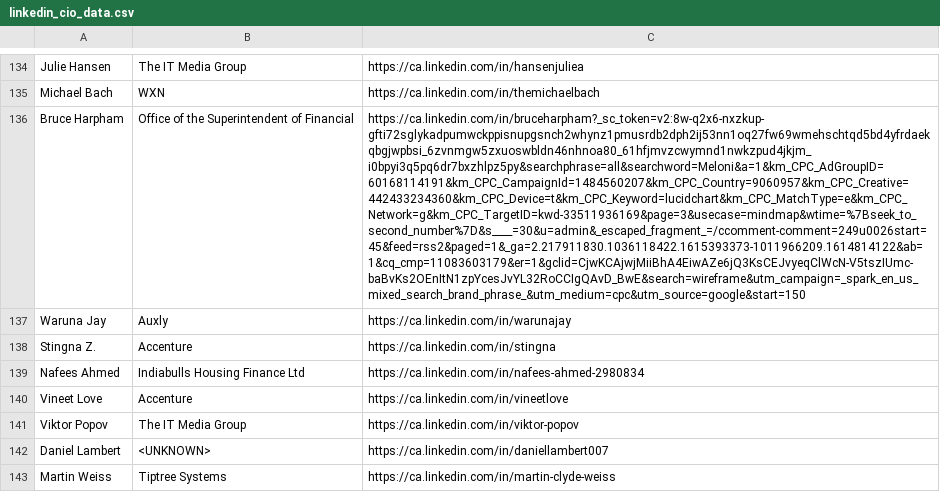
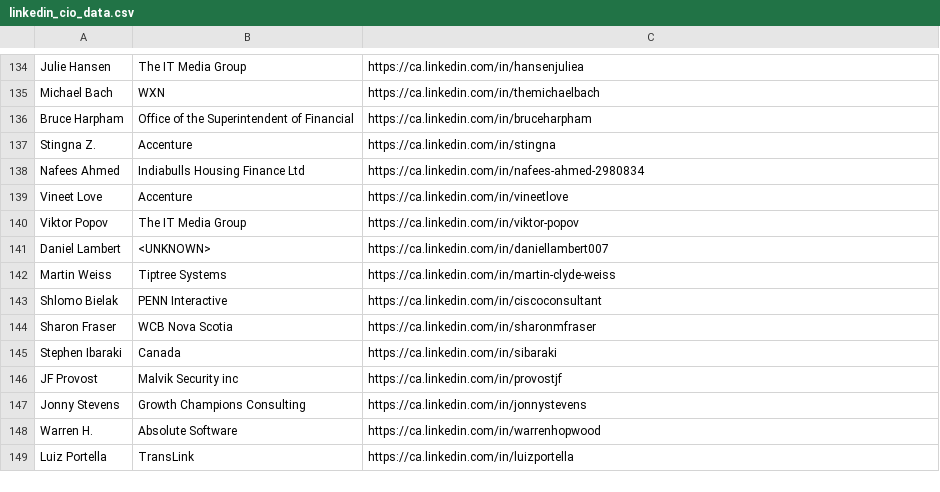
Before and after one commit to Snowdenstyll/linkedin_prospects, a CSV file: lib/seeds/linkedin_cio_data.csv, drawn as a sheet; only a part is shown, gaps mark what is left out; the shorter side is filled out with more unchanged rows; the diff names each change by its address in the sheet, - before the commit and + after, or states it on an @@ line.

```diff
--- a/lib/seeds/linkedin_cio_data.csv
+++ b/lib/seeds/linkedin_cio_data.csv
-C136: https://ca.linkedin.com/in/bruceharpham?_sc_token=v2:8w-q2x6-nxzkup-gfti72sglykadpumwckppisnupgsnch2whynz1pmusrdb2dph2ij53nn1oq27fw69wmehschtqd5bd4yfrdaekqbgjwpbsi_6zvnmgw5zxuoswbldn46nhnoa80_61hfjmvzcwymnd1nwkzpud4jkjm_i0bpyi3q5pq6dr7bxzhlpz5py&searchphrase=all&searchword=Meloni&a=1&km_CPC_AdGroupID=60168114191&km_CPC_CampaignId=1484560207&km_CPC_Country=9060957&km_CPC_Creative=442433234360&km_CPC_Device=t&km_CPC_Keyword=lucidchart&km_CPC_MatchType=e&km_CPC_Network=g&km_CPC_TargetID=kwd-33511936169&page=3&usecase=mindmap&wtime=%7Bseek_to_second_number%7D&s____=30&u=admin&_escaped_fragment_=/ccomment-comment=249u0026start=45&feed=rss2&paged=1&_ga=2.217911830.1036118422.1615393373-1011966209.1614814122&ab=1&cq_cmp=11083603179&er=1&gclid=CjwKCAjwjMiiBhA4EiwAZe6jQ3KsCEJvyeqClWcN-V5tszIUmc-baBvKs2OEnItN1zpYcesJvYL32RoCCIgQAvD_BwE&search=wireframe&utm_campaign=_spark_en_us_mixed_search_brand_phrase_&utm_medium=cpc&utm_source=google&start=150
+C136: https://ca.linkedin.com/in/bruceharpham
-row 137: Waruna Jay | Auxly | https://ca.linkedin.com/in/warunajay
```
Also changed, not shown: 6 other files.
